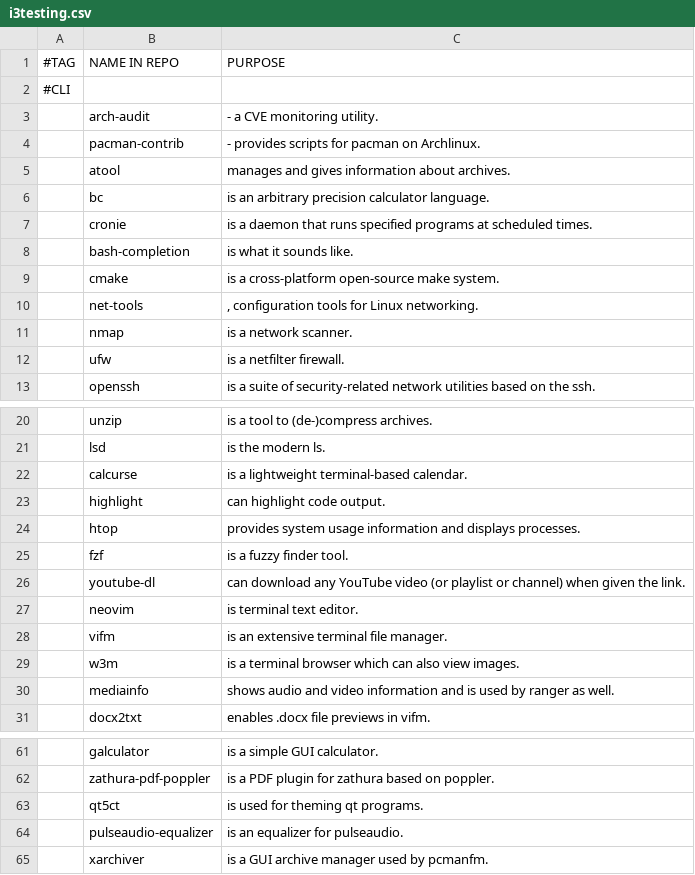
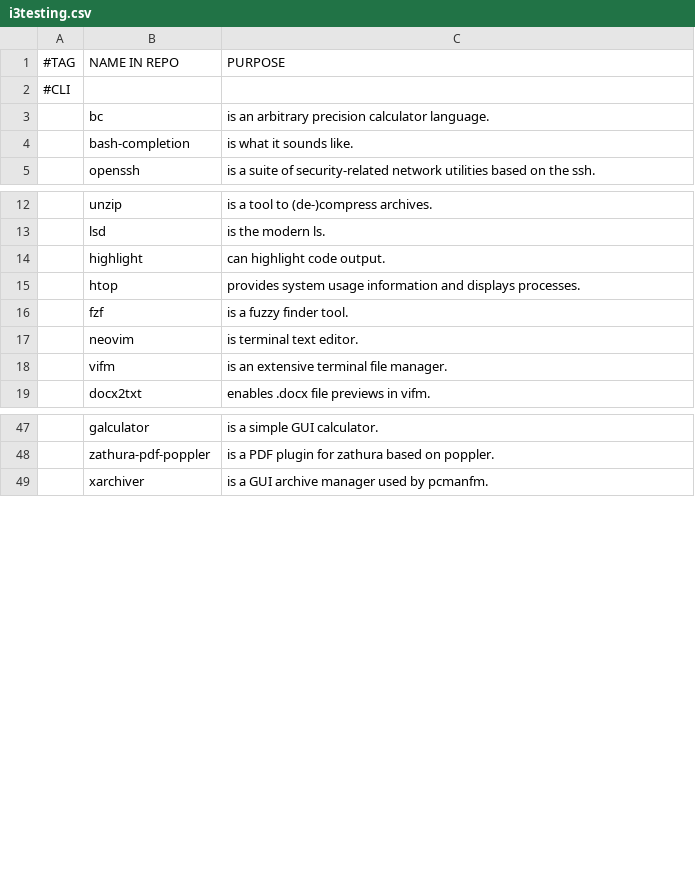
Before and after one commit to ispanos/anergos, a CSV file: programs/i3testing.csv, drawn as a sheet; only a part is shown, gaps mark what is left out; the diff covers the shown part only; the diff names each change by its address in the sheet, - before the commit and + after, or states it on an @@ line.

```diff
--- a/programs/i3testing.csv
+++ b/programs/i3testing.csv
-row 3:  | arch-audit | - a CVE monitoring utility.
-row 4:  | pacman-contrib | - provides scripts for pacman on Archlinux.
-row 5:  | atool | manages and gives information about archives.
-row 7:  | cronie | is a daemon that runs specified programs at scheduled times.
-row 9:  | cmake | is a cross-platform open-source make system.
-row 10:  | net-tools | , configuration tools for Linux networking.
-row 11:  | nmap | is a network scanner.
-row 12:  | ufw | is a netfilter firewall.
-row 22:  | calcurse | is a lightweight terminal-based calendar.
-row 26:  | youtube-dl | can download any YouTube video (or playlist or channel) when given the link.
-row 29:  | w3m | is a terminal browser which can also view images.
-row 30:  | mediainfo | shows audio and video information and is used by ranger as well.
-row 63:  | qt5ct | is used for theming qt programs.
-row 64:  | pulseaudio-equalizer | is an equalizer for pulseaudio.
```
Also changed, not shown: 2 removed rows elsewhere in this file, 3 other files.
